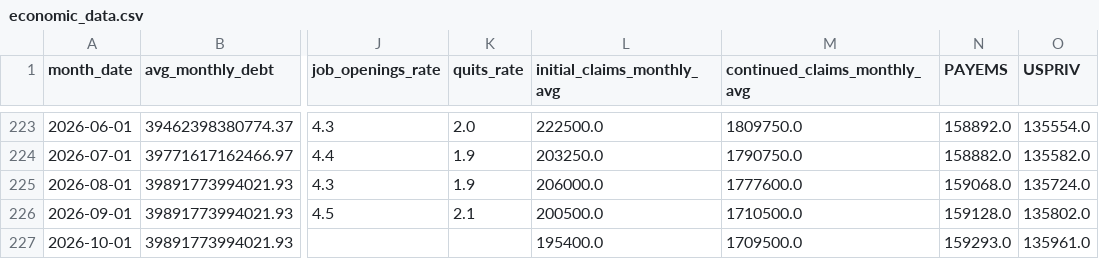
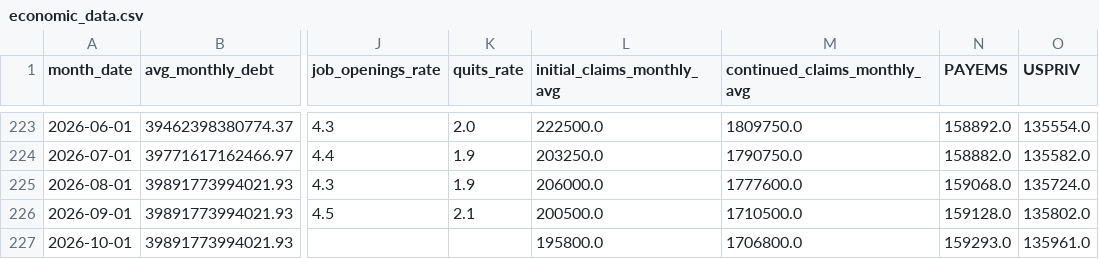
Before and after one commit to robyoung1968/national-economy-audit, a CSV file: economic_data.csv, drawn as a sheet; only a part is shown, gaps mark what is left out; the diff names each change by its address in the sheet, - before the commit and + after, or states it on an @@ line.

```diff
--- a/economic_data.csv
+++ b/economic_data.csv
-L227 (initial_claims_monthly_avg): 195400.0
+L227 (initial_claims_monthly_avg): 195800.0
-M227 (continued_claims_monthly_avg): 1709500.0
+M227 (continued_claims_monthly_avg): 1706800.0
```
Also changed, not shown: 2 other files.
